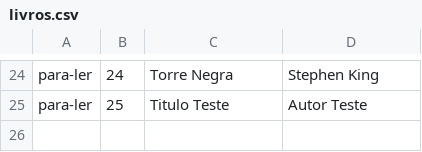
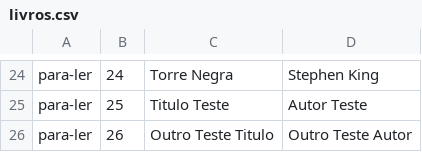
Before and after one commit to Plluz/AluraListaLeitura, a CSV file: Alura.ListaLeitura.App/Repositorio/livros.csv, drawn as a sheet; only a part is shown, gaps mark what is left out; the diff names each change by its address in the sheet, - before the commit and + after, or states it on an @@ line.

Commit message:
add formulario provisório de cadastro de livros

```diff
--- a/Alura.ListaLeitura.App/Repositorio/livros.csv
+++ b/Alura.ListaLeitura.App/Repositorio/livros.csv
+row 26: para-ler | 26 | Outro Teste Titulo | Outro Teste Autor
```
Also changed, not shown: 1 other file.
